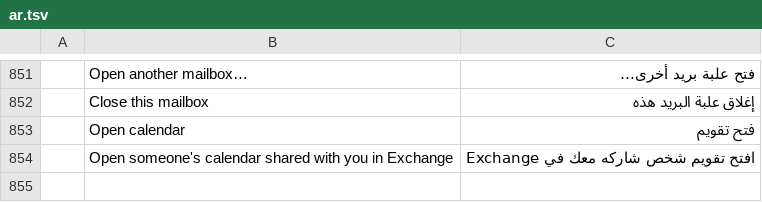
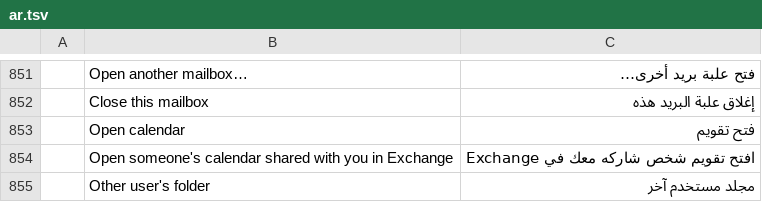
Before and after one commit to dgaudin/mailcraft, a TSV file: crates/ui-egui/src/i18n/ar.tsv, drawn as a sheet; only a part is shown, gaps mark what is left out; the diff names each change by its address in the sheet, - before the commit and + after, or states it on an @@ line.

```diff
--- a/crates/ui-egui/src/i18n/ar.tsv
+++ b/crates/ui-egui/src/i18n/ar.tsv
+row 855:  | Other user's folder | مجلد مستخدم آخر
```
Also changed, not shown: crates/ui-egui/src/i18n/de.tsv, crates/ui-egui/src/i18n/fr.tsv, 11 other files.
